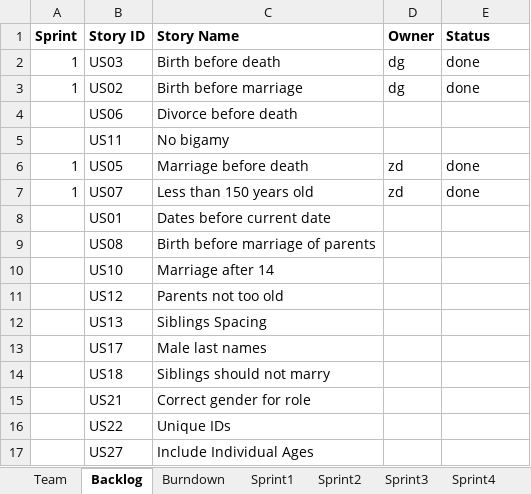
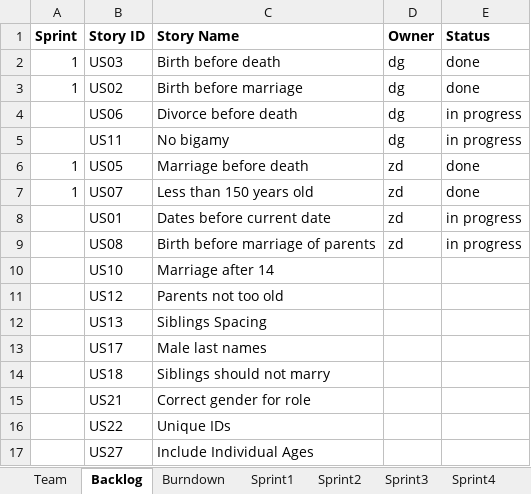
Before and after one commit to zdonato/GEDComReader, an Excel workbook: Team03Report.xlsx, sheet Backlog, drawn as a sheet; values as stored, in another font and other column widths than the file's, no borders; the diff names each change by its address in the sheet, - before the commit and + after, or states it on an @@ line.

Commit message:
Updates to Sprint Report.

```diff
--- a/Team03Report.xlsx (sheet Backlog)
+++ b/Team03Report.xlsx (sheet Backlog)
-D4:D5 (Owner): (empty)
+D4:D5 (Owner): dg
-E4:E5 (Status): (empty)
+E4:E5 (Status): in progress
-D8:D9 (Owner): (empty)
+D8:D9 (Owner): zd
-E8:E9 (Status): (empty)
+E8:E9 (Status): in progress
```
Also changed, not shown: charts or pictures.
